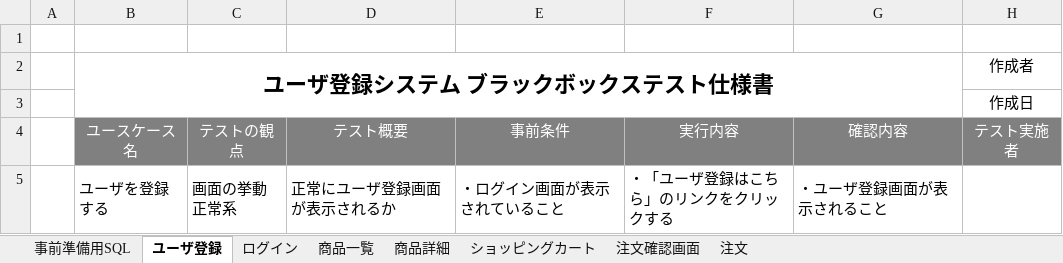
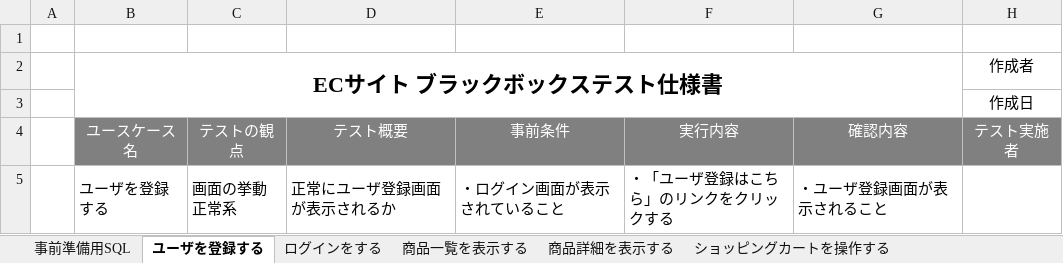
Before and after one commit to igamasayuki/ecsite-project, an Excel workbook: 6.テスト仕様書/(ECサイト)テスト仕様書.xlsx, sheet ユーザを登録する, drawn as a sheet; only a part is shown; values as stored, in another font and other column widths than the file's, no borders; the diff names each change by its address in the sheet, - before the commit and + after, or states it on an @@ line.

```diff
--- a/6.テスト仕様書/(ECサイト)テスト仕様書.xlsx (sheet ユーザを登録する)
+++ b/6.テスト仕様書/(ECサイト)テスト仕様書.xlsx (sheet ユーザを登録する)
-sheet tab: ユーザ登録
+sheet tab: ユーザを登録する
-sheet tab: ログイン
+sheet tab: ログインをする
-sheet tab: 商品一覧
+sheet tab: 商品一覧を表示する
-sheet tab: 商品詳細
+sheet tab: 商品詳細を表示する
-sheet tab: ショッピングカート
+sheet tab: ショッピングカートを操作する
-B2: ユーザ登録システム ブラックボックステスト仕様書
+B2: ECサイト ブラックボックステスト仕様書
```
Also changed, not shown: sheet 注文をする, sheet 注文確認画面を表示する, sheet ログインをする, sheet ショッピングカートを操作する, sheet 商品一覧を表示する, sheet 商品詳細を表示する, other sheet tabs, 5 other files.
